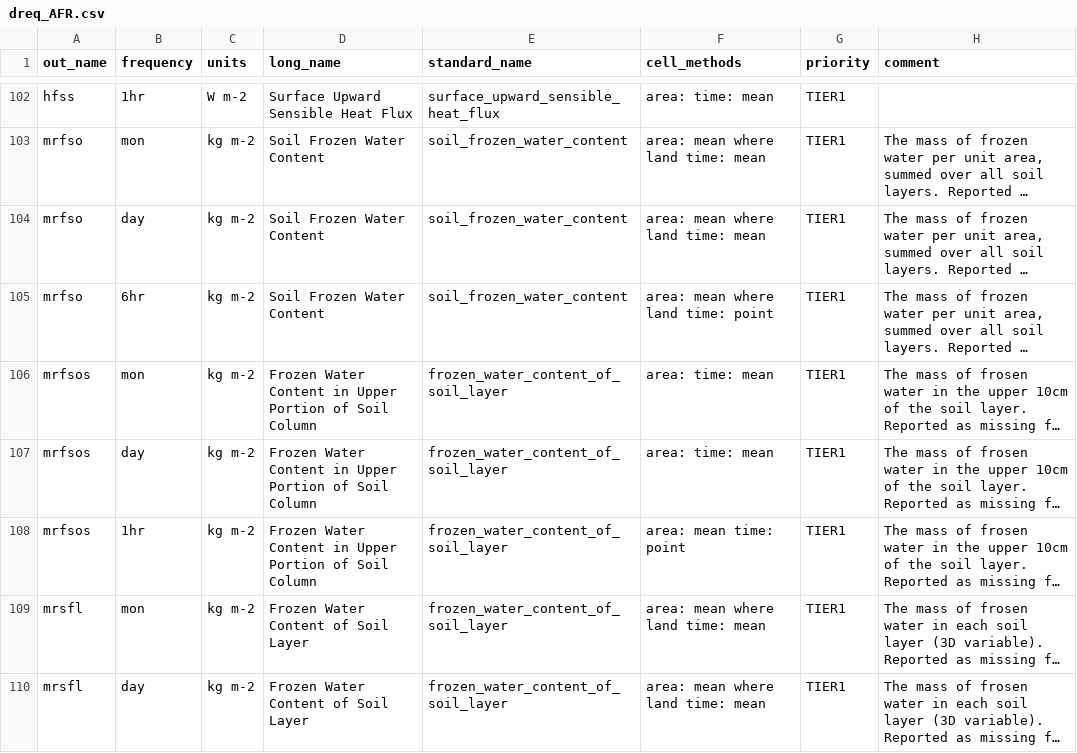
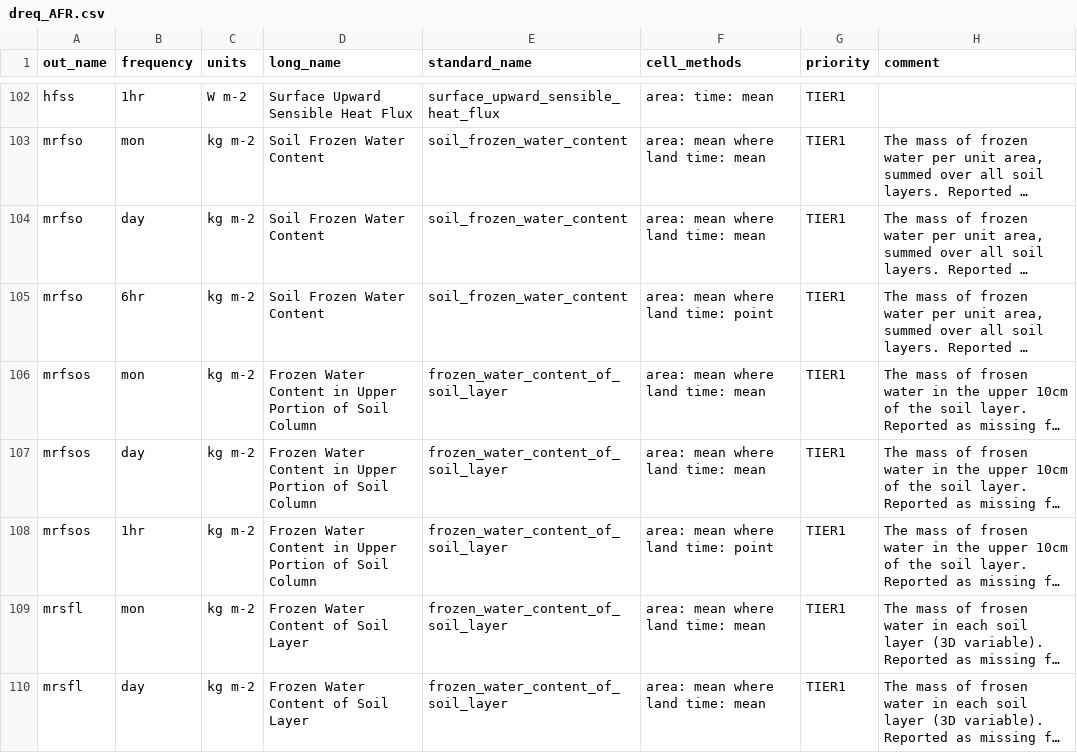
Before and after one commit to WCRP-CORDEX/data-request-table, a CSV file: data-request/dreq_AFR.csv, drawn as a sheet; only a part is shown, gaps mark what is left out; long unchanged cells end in …; the diff names each change by its address in the sheet, - before the commit and + after, or states it on an @@ line.

Commit message:
Update dreq_AFR.csv

```diff
--- a/data-request/dreq_AFR.csv
+++ b/data-request/dreq_AFR.csv
-F106:F107 (cell_methods): area: time: mean
+F106:F107 (cell_methods): area: mean where land time: mean
-F108 (cell_methods): area: mean time: point
+F108 (cell_methods): area: mean where land time: point
```
